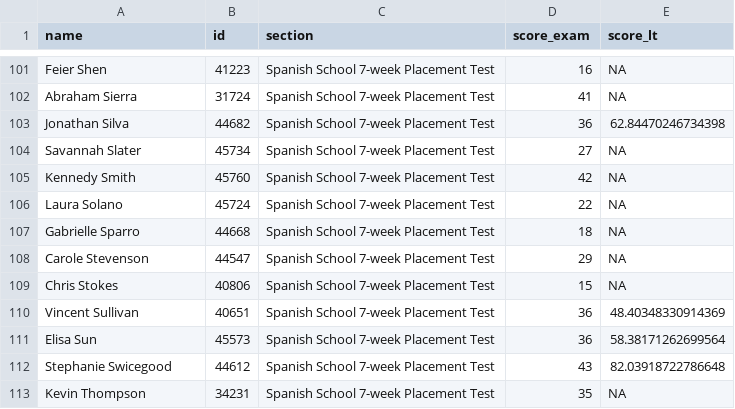
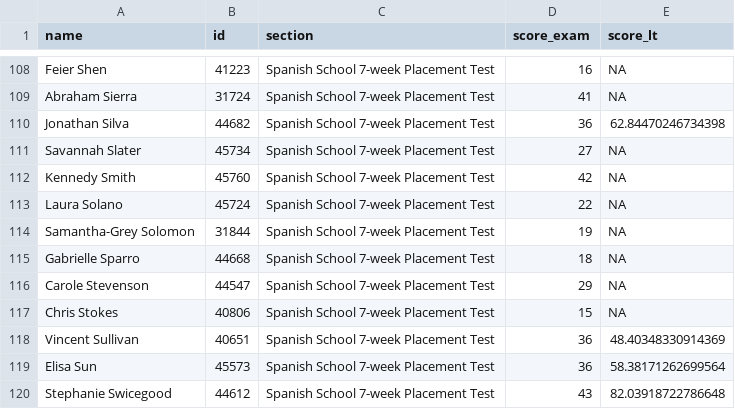
Before and after one commit to midd-teaching/placement_assessment, a CSV file: data/tidy/all_data_tidy_2024.csv, drawn as a sheet; only a part is shown, gaps mark what is left out; the shorter side is filled out with more unchanged rows; the diff covers the shown part only.

```diff
--- a/data/tidy/all_data_tidy_2024.csv
+++ b/data/tidy/all_data_tidy_2024.csv
@@ -106,2 +113,3 @@ Kennedy Smith,45760,Spanish School 7-week Placement Test,42,NA
 Laura Solano,45724,Spanish School 7-week Placement Test,22,NA
+Samantha-Grey Solomon,31844,Spanish School 7-week Placement Test,19,NA
 Gabrielle Sparro,44668,Spanish School 7-week Placement Test,18,NA
```
Also changed, not shown: 7 added rows and 1 edited cell elsewhere in this file, data/raw/2024-06-10T2202_Grades-SPANLS-7wk.csv, data/raw/LexTALE II Quiz Item Analysis Report.csv, 10 other files.
